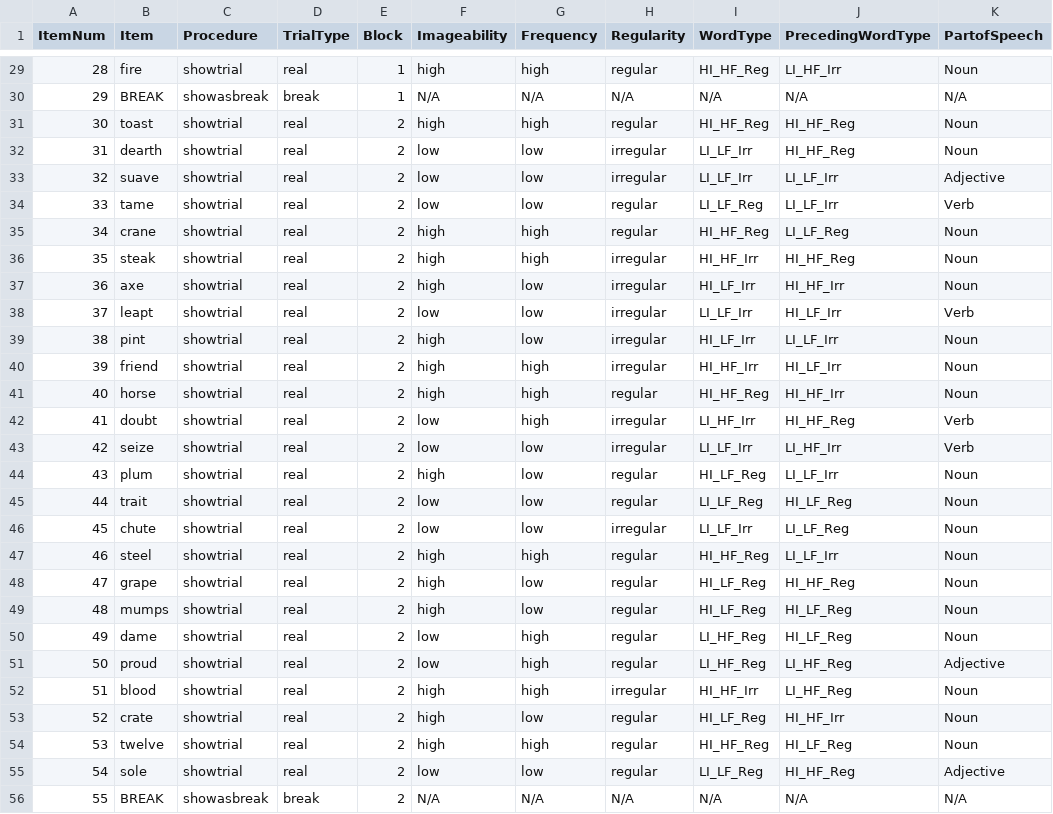
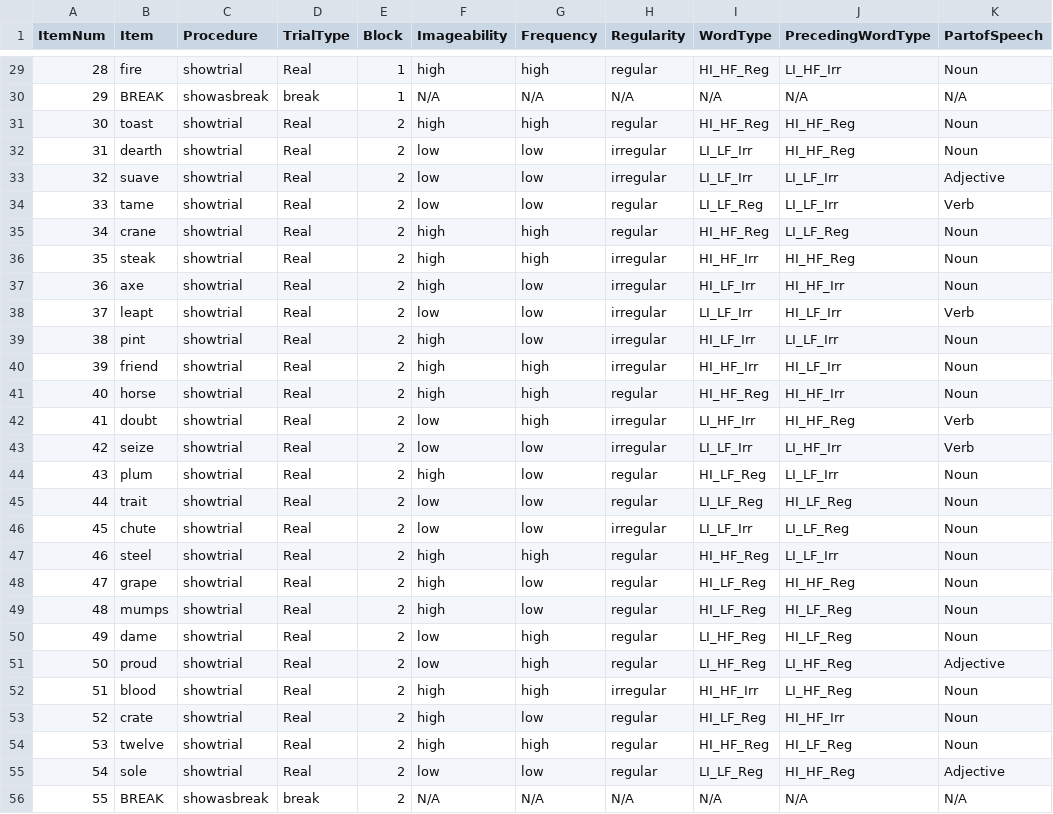
Before and after one commit to crlabgeorgetown/behavioral, a CSV file: static/data/crossed_realword_word_reading_1.csv, drawn as a sheet; only a part is shown, gaps mark what is left out; the diff covers the shown part only.

```diff
--- a/static/data/crossed_realword_word_reading_1.csv
+++ b/static/data/crossed_realword_word_reading_1.csv
@@ -29,28 +29,28 @@ ItemNum,Item,Procedure,TrialType,Block,Imageability,Frequency,Regularity,WordTyp
-28,fire,showtrial,real,1,high,high,regular,HI_HF_Reg,LI_HF_Irr,Noun
+28,fire,showtrial,Real,1,high,high,regular,HI_HF_Reg,LI_HF_Irr,Noun
 29,BREAK,showasbreak,break,1,N/A,N/A,N/A,N/A,N/A,N/A
-30,toast,showtrial,real,2,high,high,regular,HI_HF_Reg,HI_HF_Reg,Noun
-31,dearth,showtrial,real,2,low,low,irregular,LI_LF_Irr,HI_HF_Reg,Noun
-32,suave,showtrial,real,2,low,low,irregular,LI_LF_Irr,LI_LF_Irr,Adjective
-33,tame,showtrial,real,2,low,low,regular,LI_LF_Reg,LI_LF_Irr,Verb
-34,crane,showtrial,real,2,high,high,regular,HI_HF_Reg,LI_LF_Reg,Noun
-35,steak,showtrial,real,2,high,high,irregular,HI_HF_Irr,HI_HF_Reg,Noun
-36,axe,showtrial,real,2,high,low,irregular,HI_LF_Irr,HI_HF_Irr,Noun
-37,leapt,showtrial,real,2,low,low,irregular,LI_LF_Irr,HI_LF_Irr,Verb
-38,pint,showtrial,real,2,high,low,irregular,HI_LF_Irr,LI_LF_Irr,Noun
-39,friend,showtrial,real,2,high,high,irregular,HI_HF_Irr,HI_LF_Irr,Noun
-40,horse,showtrial,real,2,high,high,regular,HI_HF_Reg,HI_HF_Irr,Noun
-41,doubt,showtrial,real,2,low,high,irregular,LI_HF_Irr,HI_HF_Reg,Verb
-42,seize,showtrial,real,2,low,low,irregular,LI_LF_Irr,LI_HF_Irr,Verb
-43,plum,showtrial,real,2,high,low,regular,HI_LF_Reg,LI_LF_Irr,Noun
-44,trait,showtrial,real,2,low,low,regular,LI_LF_Reg,HI_LF_Reg,Noun
-45,chute,showtrial,real,2,low,low,irregular,LI_LF_Irr,LI_LF_Reg,Noun
-46,steel,showtrial,real,2,high,high,regular,HI_HF_Reg,LI_LF_Irr,Noun
-47,grape,showtrial,real,2,high,low,regular,HI_LF_Reg,HI_HF_Reg,Noun
-48,mumps,showtrial,real,2,high,low,regular,HI_LF_Reg,HI_LF_Reg,Noun
-49,dame,showtrial,real,2,low,high,regular,LI_HF_Reg,HI_LF_Reg,Noun
-50,proud,showtrial,real,2,low,high,regular,LI_HF_Reg,LI_HF_Reg,Adjective
-51,blood,showtrial,real,2,high,high,irregular,HI_HF_Irr,LI_HF_Reg,Noun
-52,crate,showtrial,real,2,high,low,regular,HI_LF_Reg,HI_HF_Irr,Noun
-53,twelve,showtrial,real,2,high,high,regular,HI_HF_Reg,HI_LF_Reg,Noun
-54,sole,showtrial,real,2,low,low,regular,LI_LF_Reg,HI_HF_Reg,Adjective
+30,toast,showtrial,Real,2,high,high,regular,HI_HF_Reg,HI_HF_Reg,Noun
+31,dearth,showtrial,Real,2,low,low,irregular,LI_LF_Irr,HI_HF_Reg,Noun
+32,suave,showtrial,Real,2,low,low,irregular,LI_LF_Irr,LI_LF_Irr,Adjective
+33,tame,showtrial,Real,2,low,low,regular,LI_LF_Reg,LI_LF_Irr,Verb
+34,crane,showtrial,Real,2,high,high,regular,HI_HF_Reg,LI_LF_Reg,Noun
+35,steak,showtrial,Real,2,high,high,irregular,HI_HF_Irr,HI_HF_Reg,Noun
+36,axe,showtrial,Real,2,high,low,irregular,HI_LF_Irr,HI_HF_Irr,Noun
+37,leapt,showtrial,Real,2,low,low,irregular,LI_LF_Irr,HI_LF_Irr,Verb
+38,pint,showtrial,Real,2,high,low,irregular,HI_LF_Irr,LI_LF_Irr,Noun
+39,friend,showtrial,Real,2,high,high,irregular,HI_HF_Irr,HI_LF_Irr,Noun
+40,horse,showtrial,Real,2,high,high,regular,HI_HF_Reg,HI_HF_Irr,Noun
+41,doubt,showtrial,Real,2,low,high,irregular,LI_HF_Irr,HI_HF_Reg,Verb
+42,seize,showtrial,Real,2,low,low,irregular,LI_LF_Irr,LI_HF_Irr,Verb
+43,plum,showtrial,Real,2,high,low,regular,HI_LF_Reg,LI_LF_Irr,Noun
+44,trait,showtrial,Real,2,low,low,regular,LI_LF_Reg,HI_LF_Reg,Noun
+45,chute,showtrial,Real,2,low,low,irregular,LI_LF_Irr,LI_LF_Reg,Noun
+46,steel,showtrial,Real,2,high,high,regular,HI_HF_Reg,LI_LF_Irr,Noun
+47,grape,showtrial,Real,2,high,low,regular,HI_LF_Reg,HI_HF_Reg,Noun
+48,mumps,showtrial,Real,2,high,low,regular,HI_LF_Reg,HI_LF_Reg,Noun
+49,dame,showtrial,Real,2,low,high,regular,LI_HF_Reg,HI_LF_Reg,Noun
+50,proud,showtrial,Real,2,low,high,regular,LI_HF_Reg,LI_HF_Reg,Adjective
+51,blood,showtrial,Real,2,high,high,irregular,HI_HF_Irr,LI_HF_Reg,Noun
+52,crate,showtrial,Real,2,high,low,regular,HI_LF_Reg,HI_HF_Irr,Noun
+53,twelve,showtrial,Real,2,high,high,regular,HI_HF_Reg,HI_LF_Reg,Noun
+54,sole,showtrial,Real,2,low,low,regular,LI_LF_Reg,HI_HF_Reg,Adjective
 55,BREAK,showasbreak,break,2,N/A,N/A,N/A,N/A,N/A,N/A
```
Also changed, not shown: 77 edited cells elsewhere in this file, static/data/crossed_realword_word_reading_2.csv, 1 other file.
